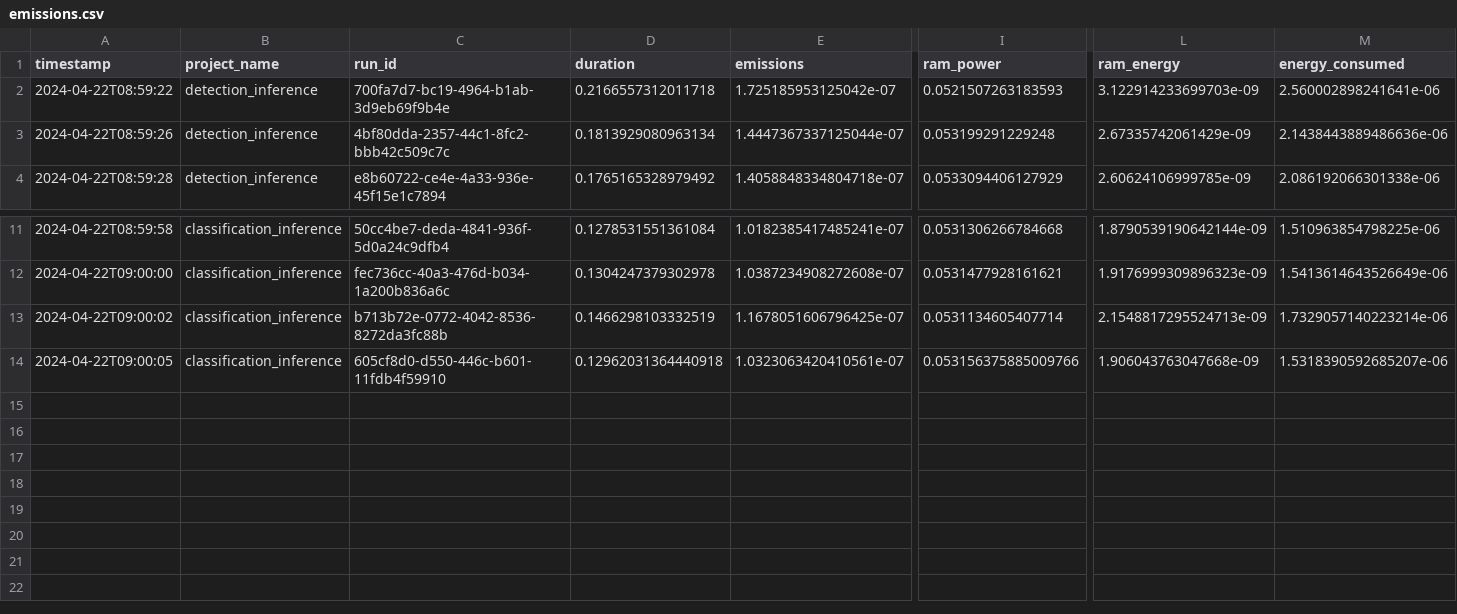
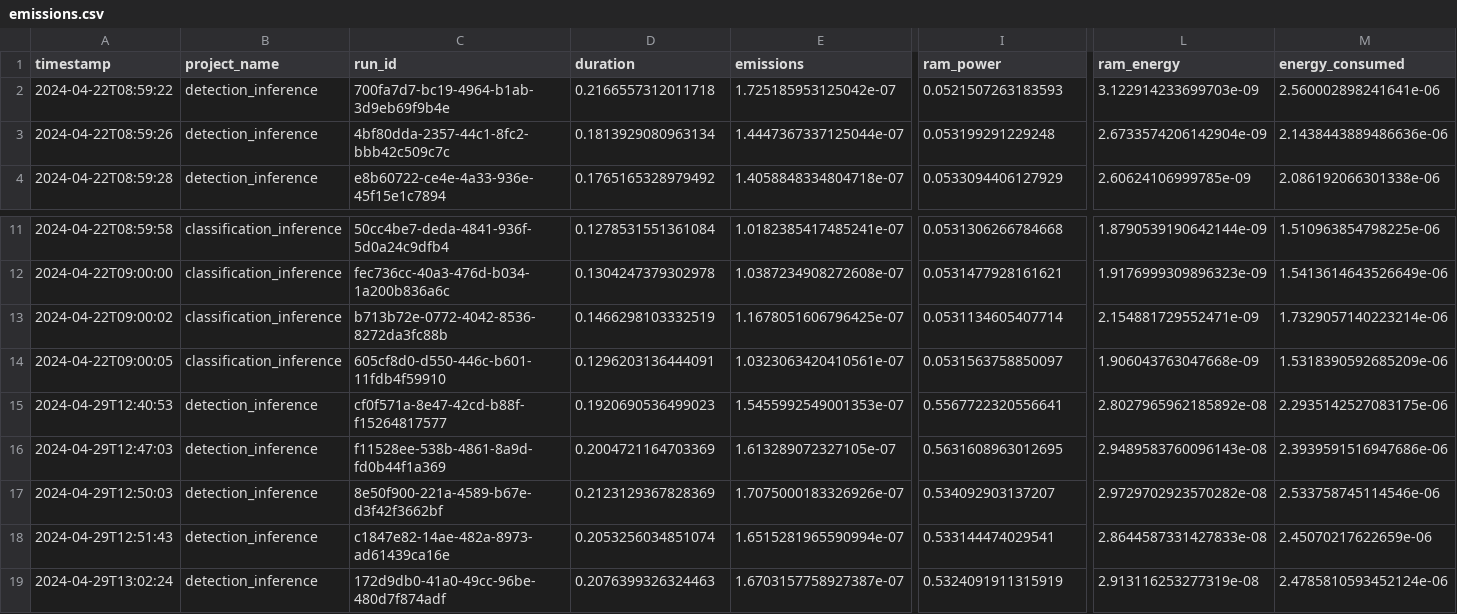
Before and after one commit to octo-technology/VIO, a CSV file: edge_orchestrator/emissions/emissions.csv, drawn as a sheet; only a part is shown, gaps mark what is left out; rows hold the shown columns only; the diff names each change by its address in the sheet, - before the commit and + after, or states it on an @@ line.

```diff
--- a/edge_orchestrator/emissions/emissions.csv
+++ b/edge_orchestrator/emissions/emissions.csv
-L3 (ram_energy): 2.67335742061429e-09
+L3 (ram_energy): 2.6733574206142904e-09
-L13 (ram_energy): 2.1548817295524713e-09
+L13 (ram_energy): 2.154881729552471e-09
-D14 (duration): 0.12962031364440918
+D14 (duration): 0.1296203136444091
-I14 (ram_power): 0.053156375885009766
+I14 (ram_power): 0.0531563758850097
-M14 (energy_consumed): 1.5318390592685207e-06
+M14 (energy_consumed): 1.5318390592685209e-06
+row 15: 2024-04-29T12:40:53 | detection_inference | cf0f571a-8e47-42cd-b88f-f15264817577 | 0.1920690536499023 | 1.5455992549001353e-07 | 0.5567722320556641 | 2.8027965962185892e-08 | 2.2935142527083175e-06
+row 16: 2024-04-29T12:47:03 | detection_inference | f11528ee-538b-4861-8a9d-fd0b44f1a369 | 0.2004721164703369 | 1.613289072327105e-07 | 0.5631608963012695 | 2.9489583760096143e-08 | 2.3939591516947686e-06
+row 17: 2024-04-29T12:50:03 | detection_inference | 8e50f900-221a-4589-b67e-d3f42f3662bf | 0.2123129367828369 | 1.7075000183326926e-07 | 0.534092903137207 | 2.9729702923570282e-08 | 2.533758745114546e-06
+row 18: 2024-04-29T12:51:43 | detection_inference | c1847e82-14ae-482a-8973-ad61439ca16e | 0.2053256034851074 | 1.6515281965590994e-07 | 0.533144474029541 | 2.8644587331427833e-08 | 2.45070217622659e-06
+row 19: 2024-04-29T13:02:24 | detection_inference | 172d9db0-41a0-49cc-96be-480d7f874adf | 0.2076399326324463 | 1.6703157758927387e-07 | 0.5324091911315919 | 2.913116253277319e-08 | 2.4785810593452124e-06
```
Also changed, not shown: 4 other files.
